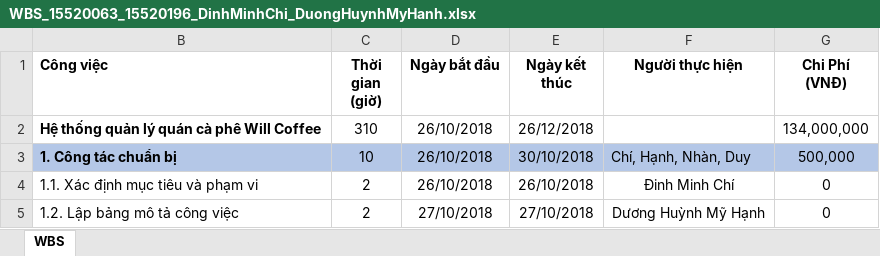
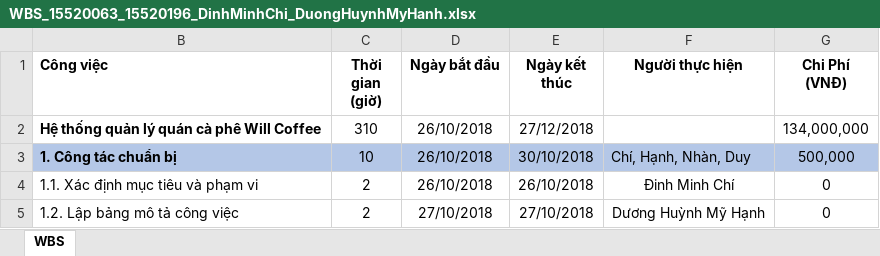
Before and after one commit to ChiDinh97/QLDA-CNTT, an Excel workbook: WBS_15520063_15520196_DinhMinhChi_DuongHuynhMyHanh.xlsx, sheet WBS, drawn as a sheet; only a part is shown; values as stored, in another font and other column widths than the file's, no borders; conditional formats not drawn; the diff names each change by its address in the sheet, - before the commit and + after, or states it on an @@ line.

```diff
--- a/WBS_15520063_15520196_DinhMinhChi_DuongHuynhMyHanh.xlsx (sheet WBS)
+++ b/WBS_15520063_15520196_DinhMinhChi_DuongHuynhMyHanh.xlsx (sheet WBS)
-E2 (Ngày kết thúc): 26/12/2018
+E2 (Ngày kết thúc): 27/12/2018
```
Also changed, not shown: 1 other file.
